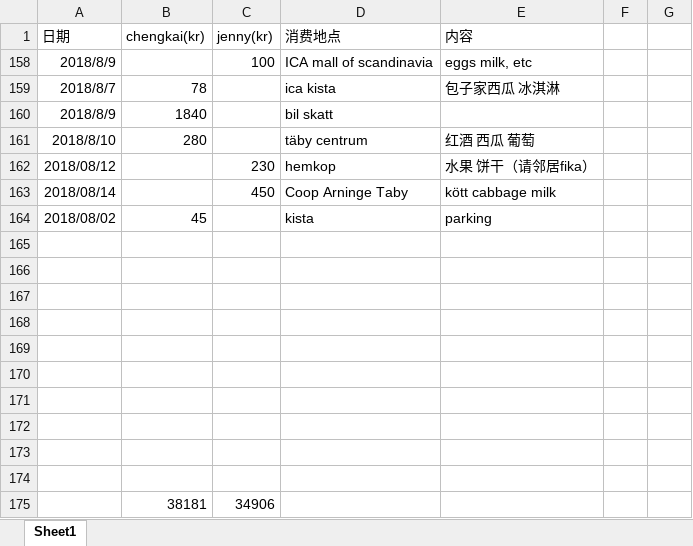
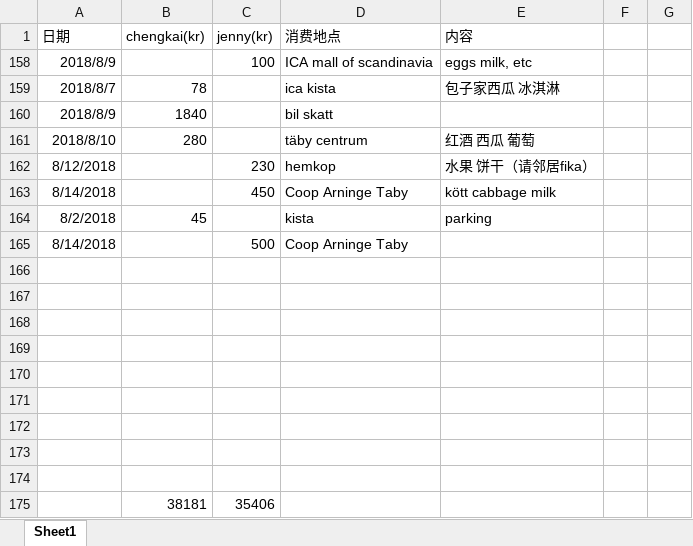
Before and after one commit to yanhuanwang/cost, an Excel workbook: Cost.xlsx, sheet Sheet1, drawn as a sheet; values as stored, in another font and other column widths than the file's, no borders; charts and pictures and conditional formats not drawn; removed rows and columns are numbered as before the commit, all else as after; the diff names each change by its address in the sheet, - before the commit and + after, or states it on an @@ line.

Commit message:
20180815

```diff
--- a/Cost.xlsx (sheet Sheet1)
+++ b/Cost.xlsx (sheet Sheet1)
-A162 (日期): 2018/08/12
+A162 (日期): 8/12/2018
-A163 (日期): 2018/08/14
+A163 (日期): 8/14/2018
-A164 (日期): 2018/08/02
+A164 (日期): 8/2/2018
+row 165: 8/14/2018 |  | 500 | Coop Arninge Taby
-row 175: (empty)
+row 175:  | 38181 | 35406
-row 175:  | 38181 | 34906
```
Also changed, not shown: hidden cells, charts or pictures.
